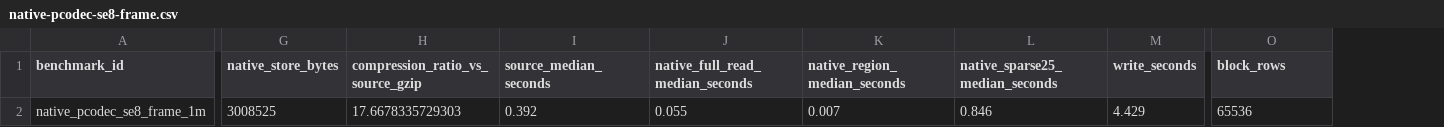
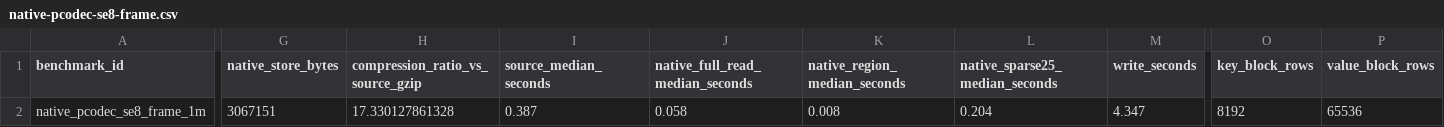
Before and after one commit to gushamilton/CompreSSoR, a CSV file: inst/benchmarks/native-pcodec-se8-frame.csv, drawn as a sheet; only a part is shown, gaps mark what is left out; addresses are those after the commit; the diff covers the shown part only; the diff names each change by its address in the sheet, - before the commit and + after, or states it on an @@ line.

Commit message:
Document split Pcodec frame geometry

```diff
--- a/inst/benchmarks/native-pcodec-se8-frame.csv
+++ b/inst/benchmarks/native-pcodec-se8-frame.csv
+column O (key_block_rows), row 2: 8192
-P1: block_rows
+P1: value_block_rows
-G2 (native_store_bytes): 3008525
+G2 (native_store_bytes): 3067151
-H2 (compression_ratio_vs_source_gzip): 17.6678335729303
+H2 (compression_ratio_vs_source_gzip): 17.330127861328
-I2 (source_median_seconds): 0.392
+I2 (source_median_seconds): 0.387
-J2 (native_full_read_median_seconds): 0.055
+J2 (native_full_read_median_seconds): 0.058
-K2 (native_region_median_seconds): 0.007
+K2 (native_region_median_seconds): 0.008
-L2 (native_sparse25_median_seconds): 0.846
+L2 (native_sparse25_median_seconds): 0.204
-M2 (write_seconds): 4.429
+M2 (write_seconds): 4.347
```
Also changed, not shown: 2 edited cells elsewhere in this file, inst/benchmarks/native-pcodec-se8-frame-runs.csv, 4 other files.
